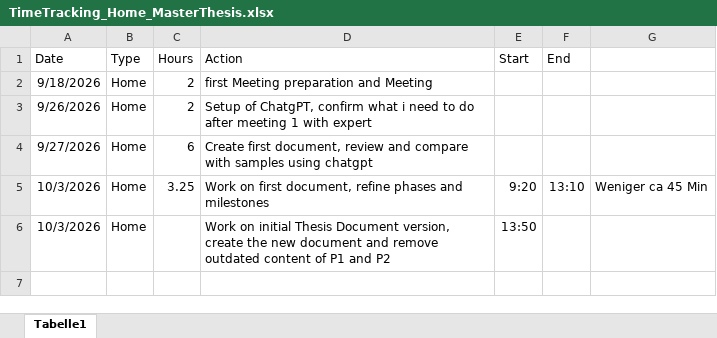
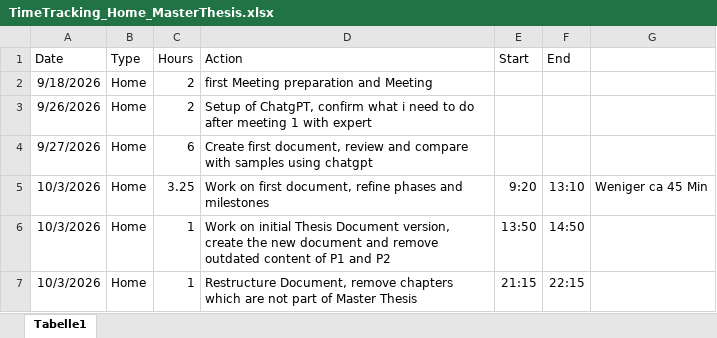
Before and after one commit to MehrLinard/MSE_MasterThesis, an Excel workbook: documents/TimeTracking_Home_MasterThesis.xlsx, sheet Tabelle1, drawn as a sheet; values as stored, in another font and other column widths than the file's, no borders; the diff names each change by its address in the sheet, - before the commit and + after, or states it on an @@ line.

Commit message:
reviewed only the files of chapters 1 to 2, chapter 3 not touched, also those will need reviewing not only creating files

```diff
--- a/documents/TimeTracking_Home_MasterThesis.xlsx (sheet Tabelle1)
+++ b/documents/TimeTracking_Home_MasterThesis.xlsx (sheet Tabelle1)
-C6 (Hours): (empty)
+C6 (Hours): 1
-F6 (End): (empty)
+F6 (End): 14:50
+row 7: 10/3/2026 | Home | 1 | Restructure Document, remove chapters which are not part of Master Thesis | 21:15 | 22:15
```
Also changed, not shown: 12 other files.
